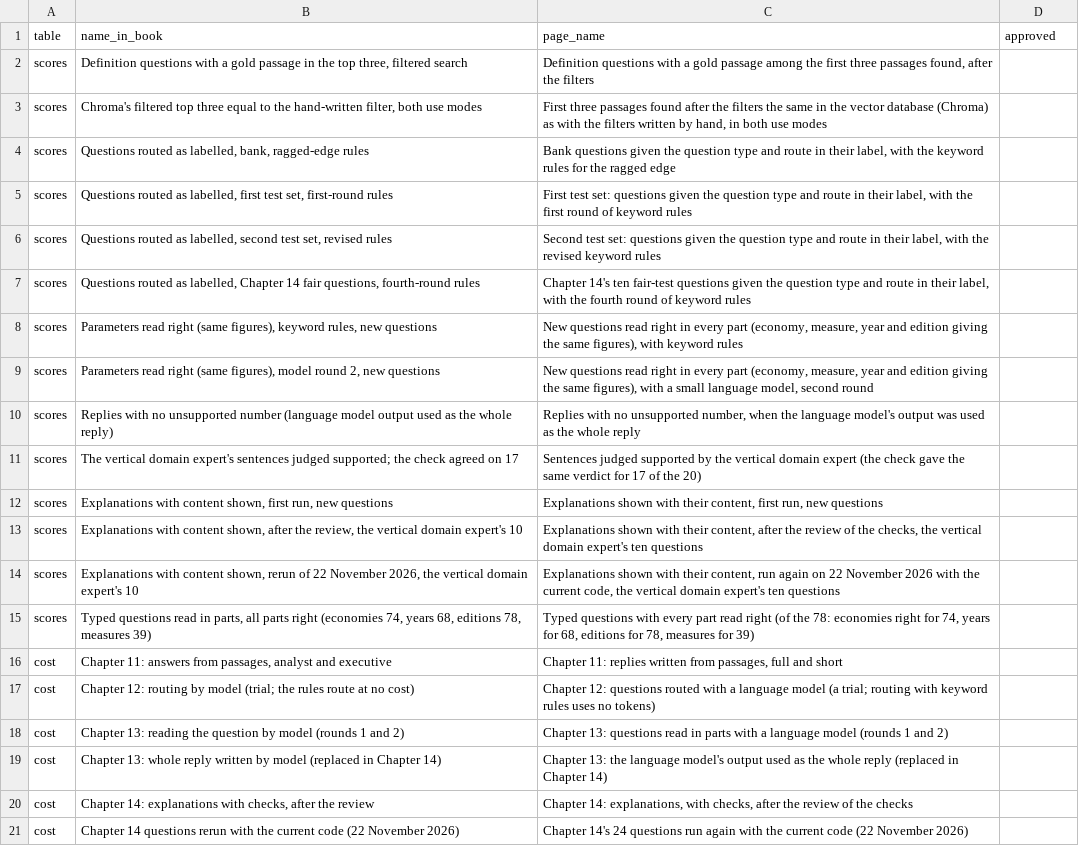
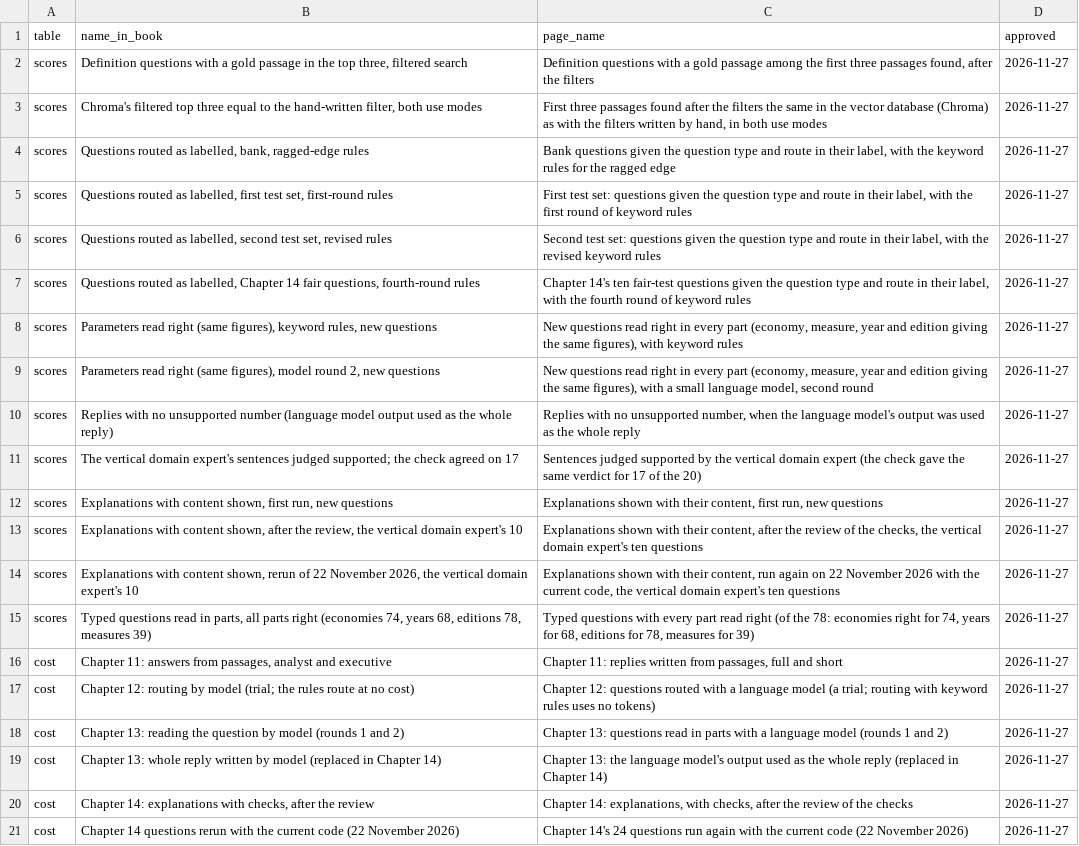
Before and after one commit to lavanito/python-rag-textbook, a CSV file: data/score_names.csv, drawn as a sheet; the diff names each change by its address in the sheet, - before the commit and + after, or states it on an @@ line.

```diff
--- a/data/score_names.csv
+++ b/data/score_names.csv
-D2:D21 (approved): (empty)
+D2:D21 (approved): 2026-11-27
```
Also changed, not shown: data/glossary.csv, data/page_wording.csv, 5 other files.
